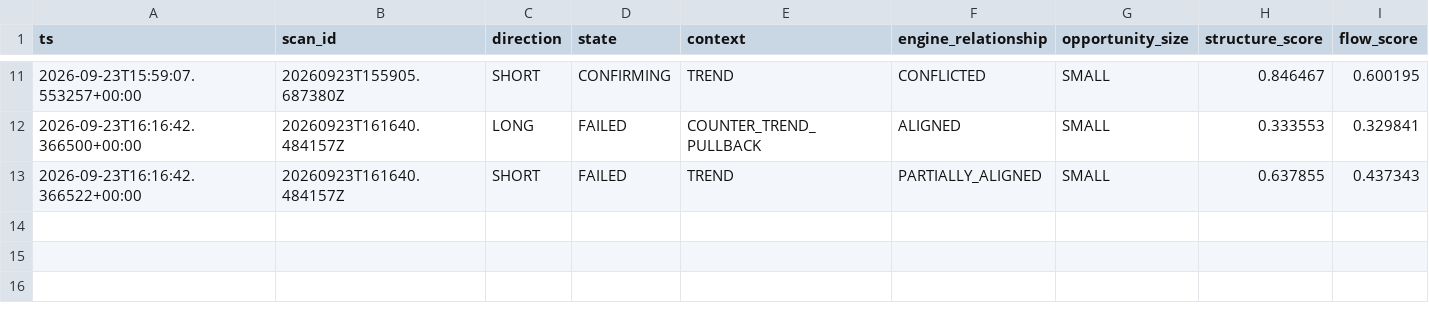
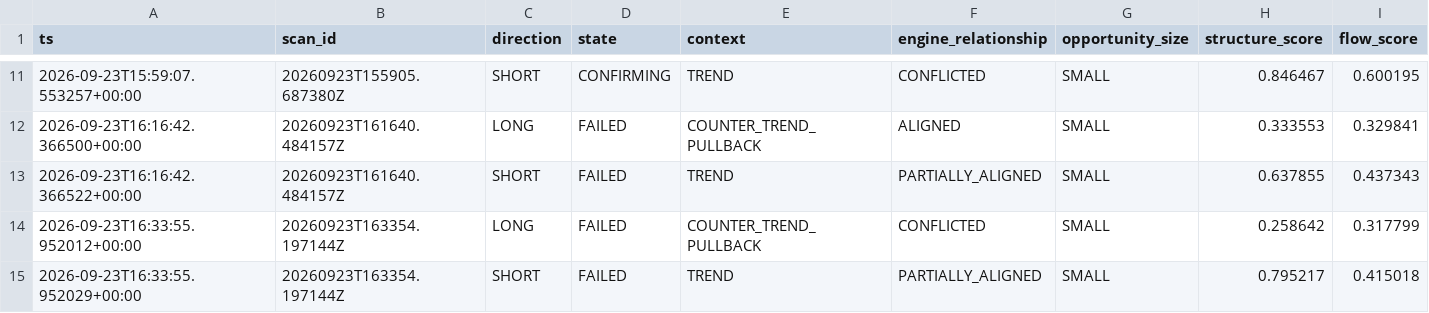
Before and after one commit to shaankhan9999999-sudo/smc-crypto-bot, a CSV file: logs/csv/btc_v8_adaptive_opportunity_intelligence.csv, drawn as a sheet; only a part is shown, gaps mark what is left out; rows hold the shown columns only; the diff names each change by its address in the sheet, - before the commit and + after, or states it on an @@ line.

```diff
--- a/logs/csv/btc_v8_adaptive_opportunity_intelligence.csv
+++ b/logs/csv/btc_v8_adaptive_opportunity_intelligence.csv
+row 14: 2026-09-23T16:33:55.952012+00:00 | 20260923T163354.197144Z | LONG | FAILED | COUNTER_TREND_PULLBACK | CONFLICTED | SMALL | 0.258642 | 0.317799
+row 15: 2026-09-23T16:33:55.952029+00:00 | 20260923T163354.197144Z | SHORT | FAILED | TREND | PARTIALLY_ALIGNED | SMALL | 0.795217 | 0.415018
```
Also changed, not shown: logs/csv/btc_v8_scans.csv, logs/csv/btc_v8_shadow_orderbook.csv, 6 other files.
